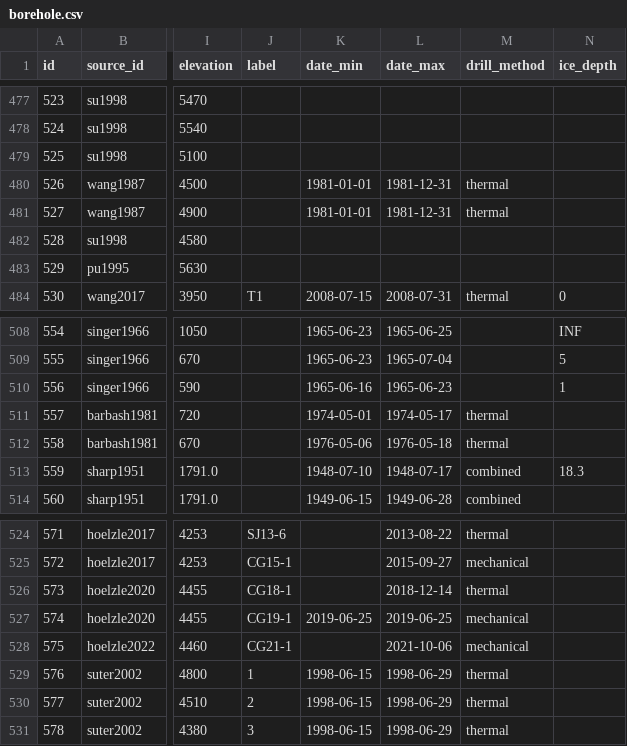
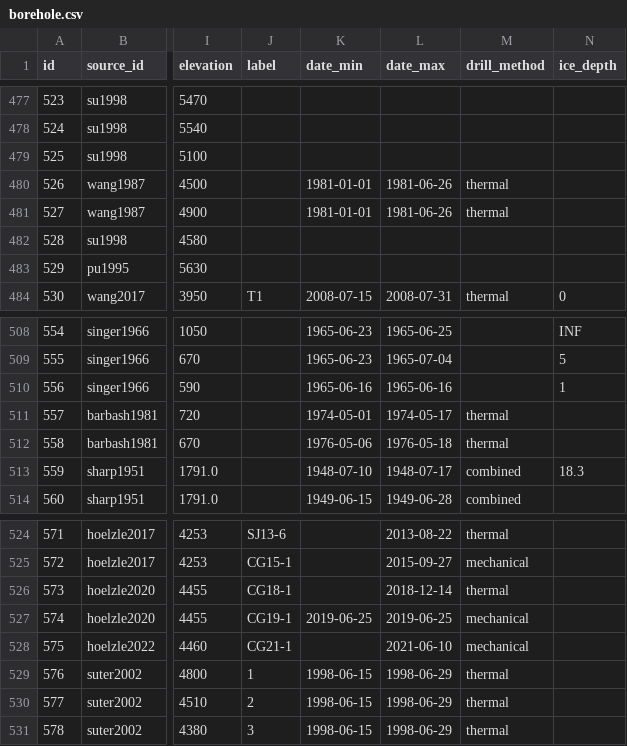
Before and after one commit to mjacqu/glenglat, a CSV file: data/borehole.csv, drawn as a sheet; only a part is shown, gaps mark what is left out; the diff names each change by its address in the sheet, - before the commit and + after, or states it on an @@ line.

Commit message:
Test that profile and borehole dates are consistent

```diff
--- a/data/borehole.csv
+++ b/data/borehole.csv
-L480:L481 (date_max): 1981-12-31
+L480:L481 (date_max): 1981-06-26
-L510 (date_max): 1965-06-23
+L510 (date_max): 1965-06-16
-L528 (date_max): 2021-10-06
+L528 (date_max): 2021-06-10
```
Also changed, not shown: 1 other file.
